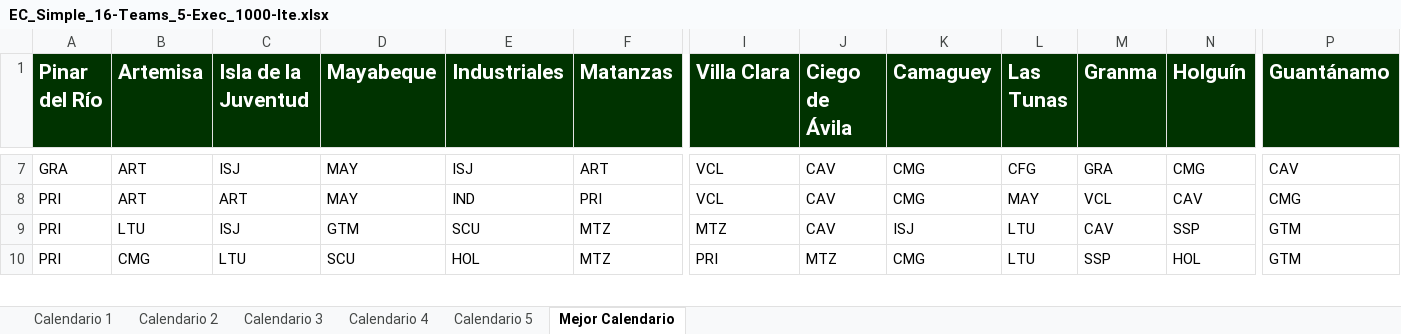
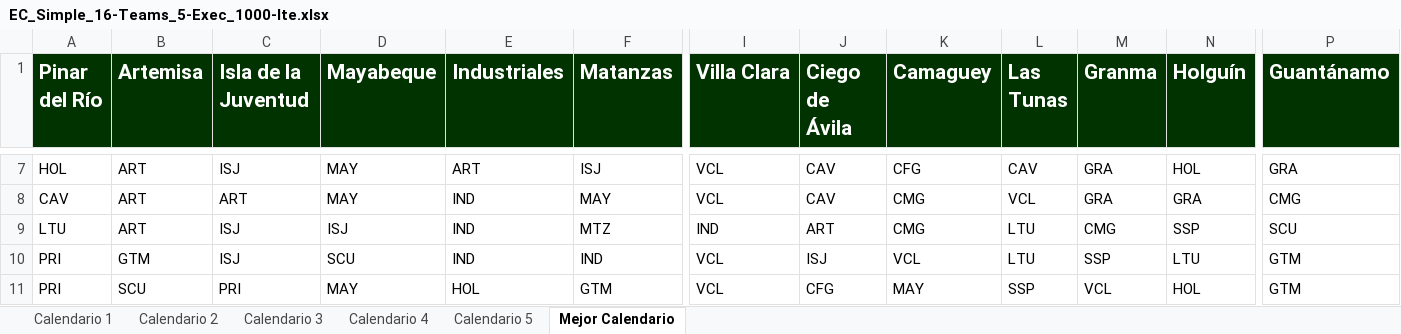
Before and after one commit to Rafa-Gayoso/SNB-Biciam, an Excel workbook: out/production/TareaBiciam/files/EC_Simple_16-Teams_5-Exec_1000-Ite.xlsx, sheet Mejor Calendario, drawn as a sheet; only a part is shown, gaps mark what is left out; values as stored, in another font and other column widths than the file's, no borders; addresses are those after the commit; rows hold the shown columns only; the diff covers the shown part only; the diff names each change by its address in the sheet, - before the commit and + after, or states it on an @@ line.

```diff
--- a/out/production/TareaBiciam/files/EC_Simple_16-Teams_5-Exec_1000-Ite.xlsx (sheet Mejor Calendario)
+++ b/out/production/TareaBiciam/files/EC_Simple_16-Teams_5-Exec_1000-Ite.xlsx (sheet Mejor Calendario)
-A7 (Pinar del Río): GRA
+A7 (Pinar del Río): HOL
-E7 (Industriales): ISJ
+E7 (Industriales): ART
-F7 (Matanzas): ART
+F7 (Matanzas): ISJ
-K7 (Camaguey): CMG
+K7 (Camaguey): CFG
-L7 (Las Tunas): CFG
+L7 (Las Tunas): CAV
-N7 (Holguín): CMG
+N7 (Holguín): HOL
-P7 (Guantánamo): CAV
+P7 (Guantánamo): GRA
-A8 (Pinar del Río): PRI
+A8 (Pinar del Río): CAV
-F8 (Matanzas): PRI
+F8 (Matanzas): MAY
-L8 (Las Tunas): MAY
+L8 (Las Tunas): VCL
-M8 (Granma): VCL
+M8 (Granma): GRA
-N8 (Holguín): CAV
+N8 (Holguín): GRA
+row 9: LTU | ART | ISJ | ISJ | IND | MTZ | IND | ART | CMG | LTU | CMG | SSP | SCU
-B10 (Artemisa): LTU
+B10 (Artemisa): GTM
-D10 (Mayabeque): GTM
+D10 (Mayabeque): SCU
-E10 (Industriales): SCU
+E10 (Industriales): IND
-F10 (Matanzas): MTZ
+F10 (Matanzas): IND
-I10 (Villa Clara): MTZ
+I10 (Villa Clara): VCL
-J10 (Ciego de Ávila): CAV
+J10 (Ciego de Ávila): ISJ
-K10 (Camaguey): ISJ
+K10 (Camaguey): VCL
-M10 (Granma): CAV
+M10 (Granma): SSP
-N10 (Holguín): SSP
+N10 (Holguín): LTU
-B11 (Artemisa): CMG
+B11 (Artemisa): SCU
-C11 (Isla de la Juventud): LTU
+C11 (Isla de la Juventud): PRI
-D11 (Mayabeque): SCU
+D11 (Mayabeque): MAY
-F11 (Matanzas): MTZ
+F11 (Matanzas): GTM
-I11 (Villa Clara): PRI
+I11 (Villa Clara): VCL
-J11 (Ciego de Ávila): MTZ
+J11 (Ciego de Ávila): CFG
-K11 (Camaguey): CMG
+K11 (Camaguey): MAY
-L11 (Las Tunas): LTU
+L11 (Las Tunas): SSP
-M11 (Granma): SSP
+M11 (Granma): VCL
```
Also changed, not shown: 6 added rows, 7 removed rows and 46 edited cells elsewhere in this sheet, sheet Calendario 1, sheet Calendario 3, sheet Calendario 4, sheet Calendario 2, sheet Calendario 5, src/files/EC_Simple_16-Teams_5-Exec_1000-Ite.xlsx, 22 other files.
